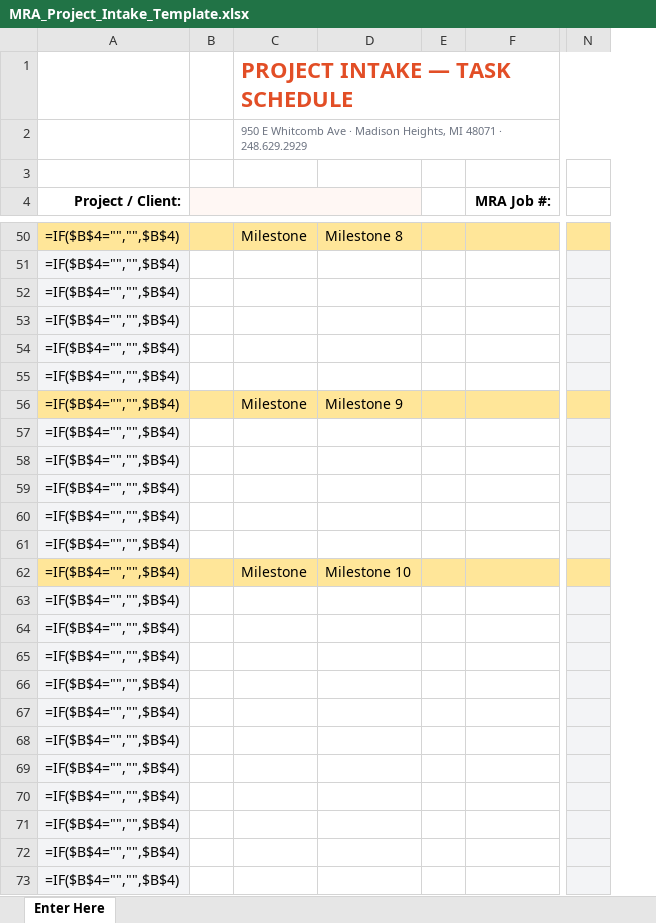
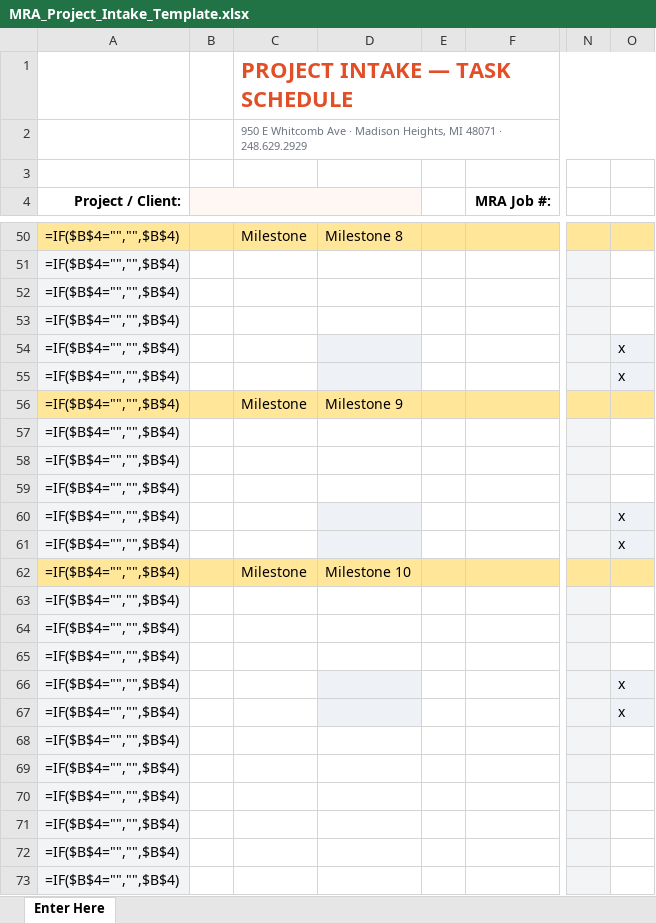
Before and after one commit to Tandem-Engineering-Group/MRA-Files, an Excel workbook: MRA_Project_Intake_Template.xlsx, sheet Enter Here, drawn as a sheet; only a part is shown, gaps mark what is left out; values as stored, in another font and other column widths than the file's, no borders; formulas without a stored value are shown as written; charts and pictures not drawn; the diff covers the shown part only; the diff names each change by its address in the sheet, - before the commit and + after, or states it on an @@ line.

```diff
--- a/MRA_Project_Intake_Template.xlsx (sheet Enter Here)
+++ b/MRA_Project_Intake_Template.xlsx (sheet Enter Here)
+column O, rows 54-67: x | x |  |  |  |  | x | x |  |  |  |  | x | x
-D54:D55 fill: none
+D54:D55 fill: #EEF2F7
-D60:D61 fill: none
+D60:D61 fill: #EEF2F7
-D66:D67 fill: none
+D66:D67 fill: #EEF2F7
```
Also changed, not shown: cell formats elsewhere in this sheet, 3 other files.
